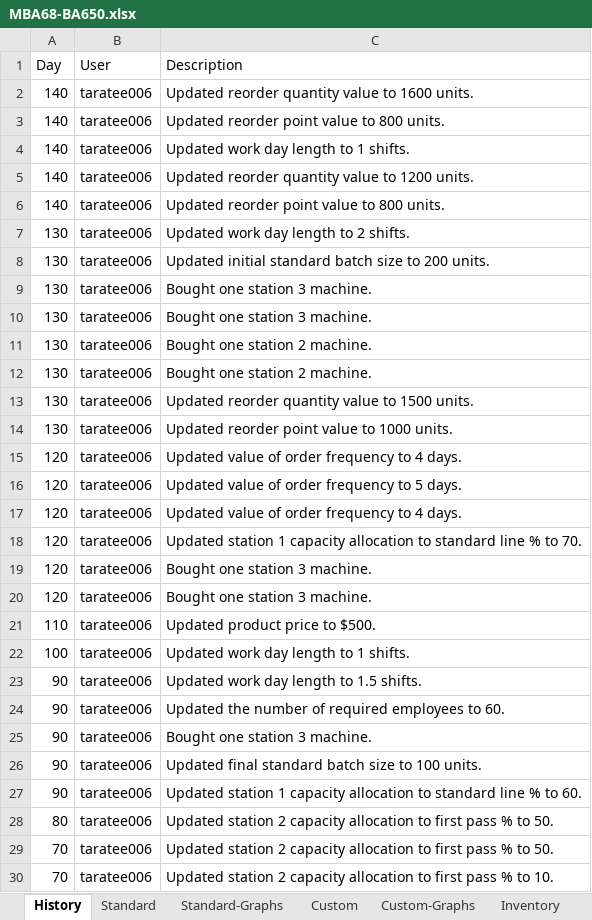
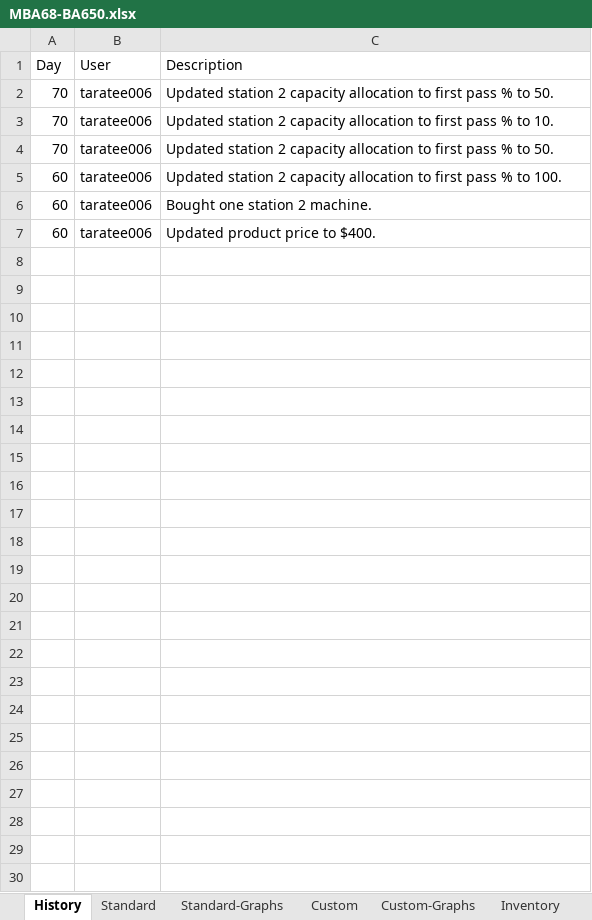
Before and after one commit to stamp006/medica-scientific, an Excel workbook: file/MBA68-BA650.xlsx, sheet History, drawn as a sheet; only a part is shown; the shorter side is filled out with more unchanged rows; values as stored, in another font and other column widths than the file's, no borders; the diff names each change by its address in the sheet, - before the commit and + after, or states it on an @@ line.

```diff
--- a/file/MBA68-BA650.xlsx (sheet History)
+++ b/file/MBA68-BA650.xlsx (sheet History)
-row 2: 140 | taratee006 | Updated reorder quantity value to 1600 units.
-row 3: 140 | taratee006 | Updated reorder point value to 800 units.
-row 4: 140 | taratee006 | Updated work day length to 1 shifts.
-row 5: 140 | taratee006 | Updated reorder quantity value to 1200 units.
-row 6: 140 | taratee006 | Updated reorder point value to 800 units.
-row 7: 130 | taratee006 | Updated work day length to 2 shifts.
-row 8: 130 | taratee006 | Updated initial standard batch size to 200 units.
-row 9: 130 | taratee006 | Bought one station 3 machine.
-row 10: 130 | taratee006 | Bought one station 3 machine.
-row 11: 130 | taratee006 | Bought one station 2 machine.
-row 12: 130 | taratee006 | Bought one station 2 machine.
-row 13: 130 | taratee006 | Updated reorder quantity value to 1500 units.
-row 14: 130 | taratee006 | Updated reorder point value to 1000 units.
-row 15: 120 | taratee006 | Updated value of order frequency to 4 days.
-row 16: 120 | taratee006 | Updated value of order frequency to 5 days.
-row 17: 120 | taratee006 | Updated value of order frequency to 4 days.
-row 18: 120 | taratee006 | Updated station 1 capacity allocation to standard line % to 70.
-row 19: 120 | taratee006 | Bought one station 3 machine.
-row 20: 120 | taratee006 | Bought one station 3 machine.
-row 21: 110 | taratee006 | Updated product price to $500.
-row 22: 100 | taratee006 | Updated work day length to 1 shifts.
-row 23: 90 | taratee006 | Updated work day length to 1.5 shifts.
-row 24: 90 | taratee006 | Updated the number of required employees to 60.
-row 25: 90 | taratee006 | Bought one station 3 machine.
-row 26: 90 | taratee006 | Updated final standard batch size to 100 units.
-row 27: 90 | taratee006 | Updated station 1 capacity allocation to standard line % to 60.
-row 28: 80 | taratee006 | Updated station 2 capacity allocation to first pass % to 50.
```
Also changed, not shown: sheet Custom, sheet Standard, sheet Financial, sheet WorkForce, sheet Inventory, charts or pictures, 6 other files.
